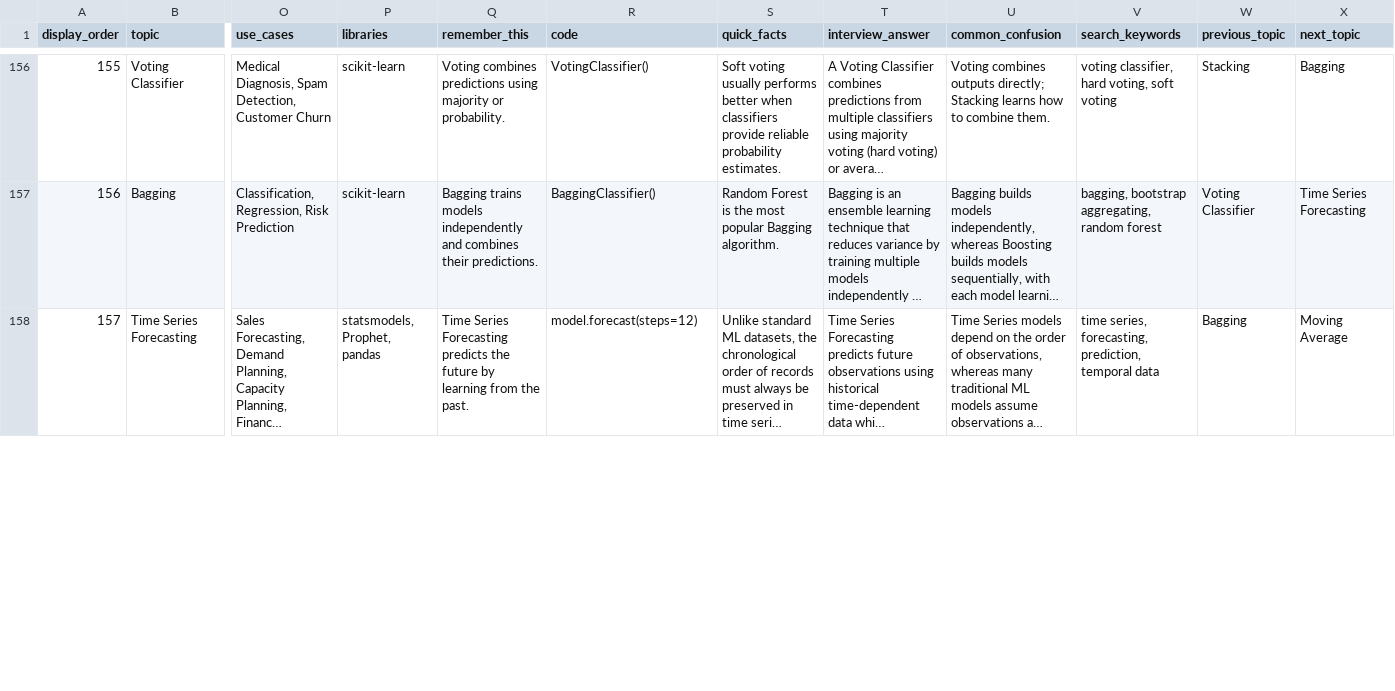
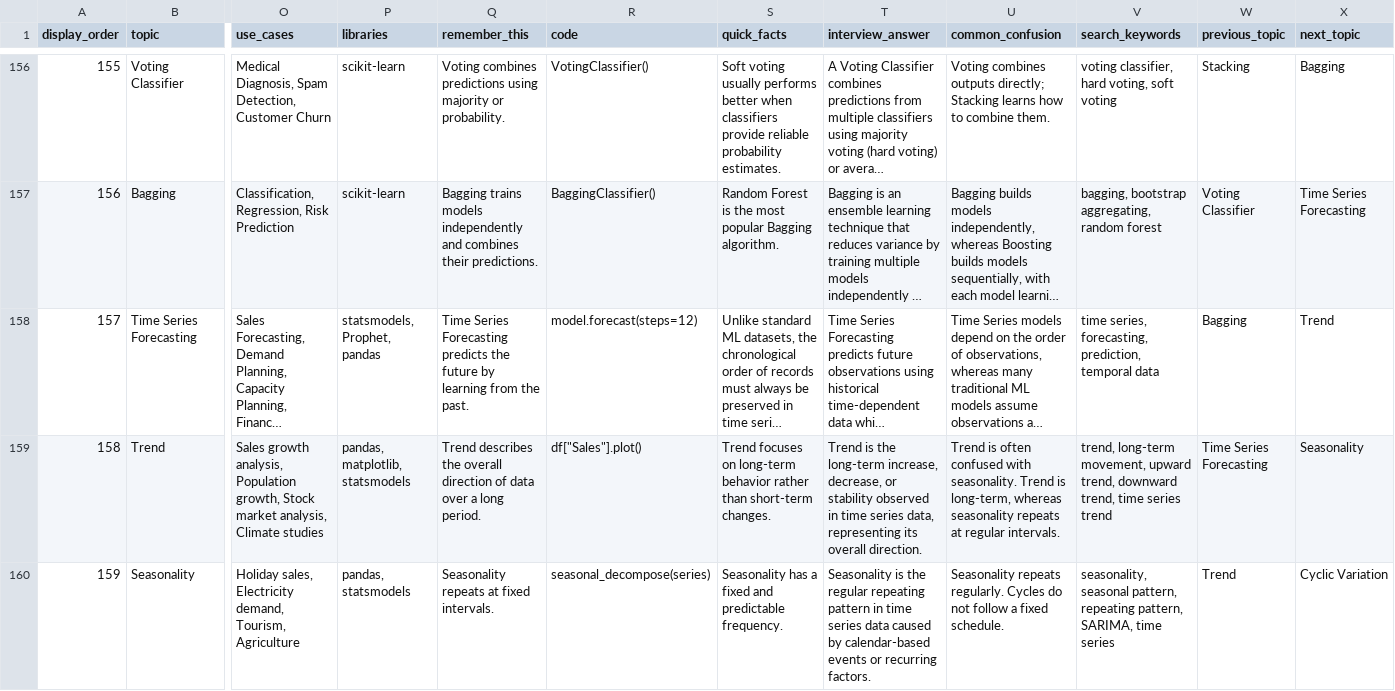
Before and after one commit to gkrishna4346/mindmap-aiml-journey, a CSV file: data/topics.csv, drawn as a sheet; only a part is shown, gaps mark what is left out; long unchanged cells end in …; rows hold the shown columns only; the diff covers the shown part only; the diff names each change by its address in the sheet, - before the commit and + after, or states it on an @@ line.

Commit message:
topics added

```diff
--- a/data/topics.csv
+++ b/data/topics.csv
-X158 (next_topic): Moving Average
+X158 (next_topic): Trend
+row 159: 158 | Trend | Sales growth analysis, Population growth, Stock market analysis, Climate studies | pandas, matplotlib, statsmodels | Trend describes the overall direction of data over a long period. | df["Sales"].plot() | Trend focuses on long-term behavior rather than short-term changes. | Trend is the long-term increase, decrease, or stability observed in time series data, representing its overall direction. | Trend is often confused with seasonality. Trend is long-term, whereas seasonality repeats at regular intervals. | trend, long-term movement, upward trend, downward trend, time series trend | Time Series Forecasting | Seasonality
+row 160: 159 | Seasonality | Holiday sales, Electricity demand, Tourism, Agriculture | pandas, statsmodels | Seasonality repeats at fixed intervals. | seasonal_decompose(series) | Seasonality has a fixed and predictable frequency. | Seasonality is the regular repeating pattern in time series data caused by calendar-based events or recurring factors. | Seasonality repeats regularly. Cycles do not follow a fixed schedule. | seasonality, seasonal pattern, repeating pattern, SARIMA, time series | Trend | Cyclic Variation
```
Also changed, not shown: 2 added rows, 2 edited cells and row numbers in column A elsewhere in this file.
